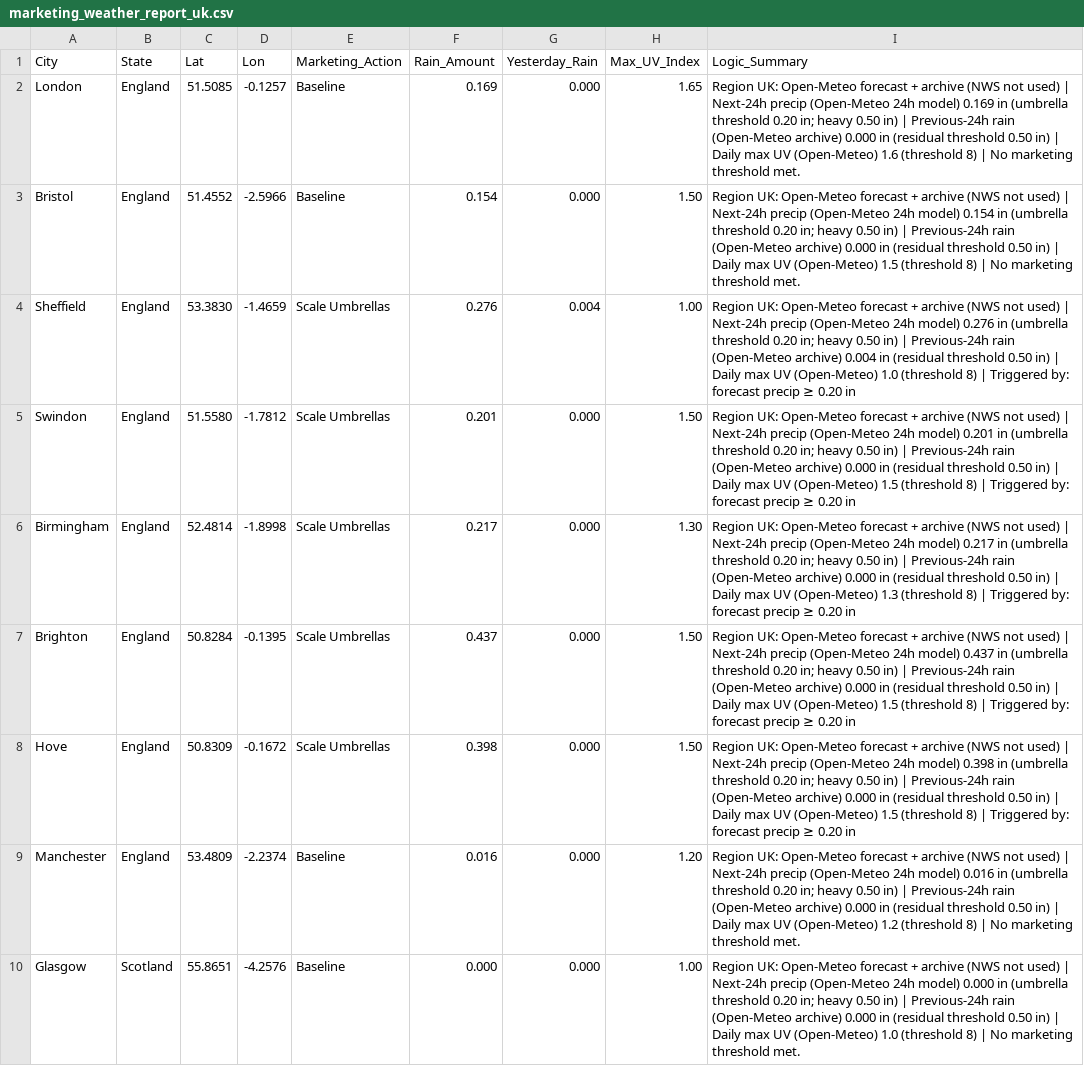
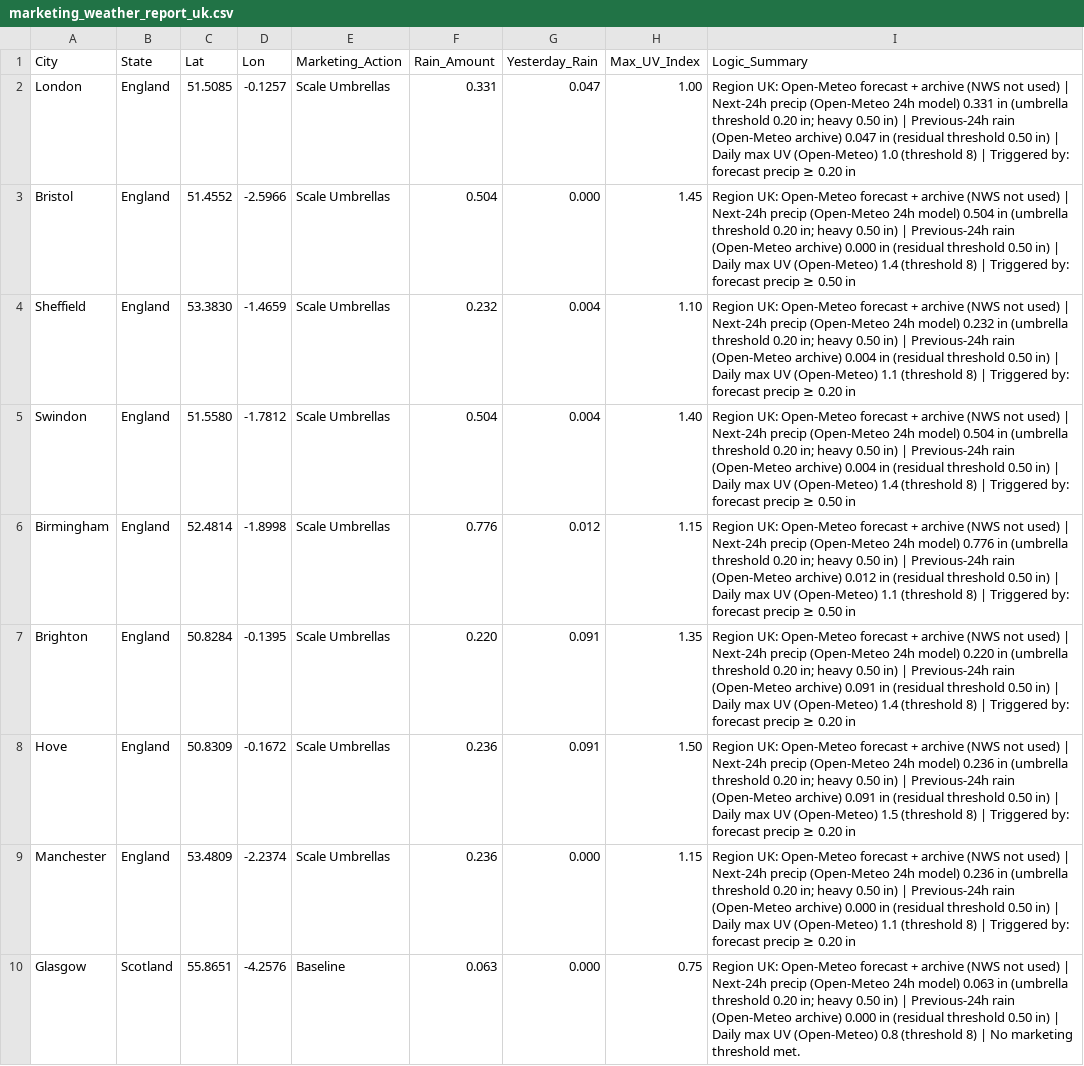
Before and after one commit to WeathermanInc/marketing-weather-engine, a CSV file: marketing_weather_report_uk.csv, drawn as a sheet; only a part is shown; the diff covers the shown part only; the diff names each change by its address in the sheet, - before the commit and + after, or states it on an @@ line.

```diff
--- a/marketing_weather_report_uk.csv
+++ b/marketing_weather_report_uk.csv
-E2:E3 (Marketing_Action): Baseline
+E2:E3 (Marketing_Action): Scale Umbrellas
-F2 (Rain_Amount): 0.169
+F2 (Rain_Amount): 0.331
-G2 (Yesterday_Rain): 0.000
+G2 (Yesterday_Rain): 0.047
-H2 (Max_UV_Index): 1.65
+H2 (Max_UV_Index): 1.00
-I2 (Logic_Summary): …24h model) 0.169 in (umbrella threshold 0.20 in; heavy 0.50 in) | Previous-24h rain (Open-Meteo archive) 0.000 in (residual threshold 0.50 in) | Daily max UV (Open-Meteo) 1.6 (threshold 8) | No marketing threshold met.
+I2 (Logic_Summary): …24h model) 0.331 in (umbrella threshold 0.20 in; heavy 0.50 in) | Previous-24h rain (Open-Meteo archive) 0.047 in (residual threshold 0.50 in) | Daily max UV (Open-Meteo) 1.0 (threshold 8) | Triggered by: forecast precip ≥ 0.20 in
-F3 (Rain_Amount): 0.154
+F3 (Rain_Amount): 0.504
-H3 (Max_UV_Index): 1.50
+H3 (Max_UV_Index): 1.45
-I3 (Logic_Summary): …24h model) 0.154 in (umbrella threshold 0.20 in; heavy 0.50 in) | Previous-24h rain (Open-Meteo archive) 0.000 in (residual threshold 0.50 in) | Daily max UV (Open-Meteo) 1.5 (threshold 8) | No marketing threshold met.
+I3 (Logic_Summary): …24h model) 0.504 in (umbrella threshold 0.20 in; heavy 0.50 in) | Previous-24h rain (Open-Meteo archive) 0.000 in (residual threshold 0.50 in) | Daily max UV (Open-Meteo) 1.4 (threshold 8) | Triggered by: forecast precip ≥ 0.50 in
-F4 (Rain_Amount): 0.276
+F4 (Rain_Amount): 0.232
-H4 (Max_UV_Index): 1.00
+H4 (Max_UV_Index): 1.10
-I4 (Logic_Summary): …24h model) 0.276 in (umbrella threshold 0.20 in; heavy 0.50 in) | Previous-24h rain (Open-Meteo archive) 0.004 in (residual threshold 0.50 in) | Daily max UV (Open-Meteo) 1.0 (threshold 8)…
+I4 (Logic_Summary): …24h model) 0.232 in (umbrella threshold 0.20 in; heavy 0.50 in) | Previous-24h rain (Open-Meteo archive) 0.004 in (residual threshold 0.50 in) | Daily max UV (Open-Meteo) 1.1 (threshold 8)…
-F5 (Rain_Amount): 0.201
+F5 (Rain_Amount): 0.504
-G5 (Yesterday_Rain): 0.000
+G5 (Yesterday_Rain): 0.004
-H5 (Max_UV_Index): 1.50
+H5 (Max_UV_Index): 1.40
-I5 (Logic_Summary): …24h model) 0.201 in (umbrella threshold 0.20 in; heavy 0.50 in) | Previous-24h rain (Open-Meteo archive) 0.000 in (residual threshold 0.50 in) | Daily max UV (Open-Meteo) 1.5 (threshold 8) | Triggered by: forecast precip ≥ 0.20 in
+I5 (Logic_Summary): …24h model) 0.504 in (umbrella threshold 0.20 in; heavy 0.50 in) | Previous-24h rain (Open-Meteo archive) 0.004 in (residual threshold 0.50 in) | Daily max UV (Open-Meteo) 1.4 (threshold 8) | Triggered by: forecast precip ≥ 0.50 in
-F6 (Rain_Amount): 0.217
+F6 (Rain_Amount): 0.776
-G6 (Yesterday_Rain): 0.000
+G6 (Yesterday_Rain): 0.012
-H6 (Max_UV_Index): 1.30
+H6 (Max_UV_Index): 1.15
-I6 (Logic_Summary): …24h model) 0.217 in (umbrella threshold 0.20 in; heavy 0.50 in) | Previous-24h rain (Open-Meteo archive) 0.000 in (residual threshold 0.50 in) | Daily max UV (Open-Meteo) 1.3 (threshold 8) | Triggered by: forecast precip ≥ 0.20 in
+I6 (Logic_Summary): …24h model) 0.776 in (umbrella threshold 0.20 in; heavy 0.50 in) | Previous-24h rain (Open-Meteo archive) 0.012 in (residual threshold 0.50 in) | Daily max UV (Open-Meteo) 1.1 (threshold 8) | Triggered by: forecast precip ≥ 0.50 in
-F7 (Rain_Amount): 0.437
+F7 (Rain_Amount): 0.220
-G7:G8 (Yesterday_Rain): 0.000
+G7:G8 (Yesterday_Rain): 0.091
-H7 (Max_UV_Index): 1.50
+H7 (Max_UV_Index): 1.35
-I7 (Logic_Summary): …24h model) 0.437 in (umbrella threshold 0.20 in; heavy 0.50 in) | Previous-24h rain (Open-Meteo archive) 0.000 in (residual threshold 0.50 in) | Daily max UV (Open-Meteo) 1.5 (threshold 8)…
+I7 (Logic_Summary): …24h model) 0.220 in (umbrella threshold 0.20 in; heavy 0.50 in) | Previous-24h rain (Open-Meteo archive) 0.091 in (residual threshold 0.50 in) | Daily max UV (Open-Meteo) 1.4 (threshold 8)…
-F8 (Rain_Amount): 0.398
+F8 (Rain_Amount): 0.236
-I8 (Logic_Summary): …24h model) 0.398 in (umbrella threshold 0.20 in; heavy 0.50 in) | Previous-24h rain (Open-Meteo archive) 0.000 in (residual…
+I8 (Logic_Summary): …24h model) 0.236 in (umbrella threshold 0.20 in; heavy 0.50 in) | Previous-24h rain (Open-Meteo archive) 0.091 in (residual…
-E9 (Marketing_Action): Baseline
+E9 (Marketing_Action): Scale Umbrellas
-F9 (Rain_Amount): 0.016
+F9 (Rain_Amount): 0.236
-H9 (Max_UV_Index): 1.20
+H9 (Max_UV_Index): 1.15
-I9 (Logic_Summary): …24h model) 0.016 in (umbrella threshold 0.20 in; heavy 0.50 in) | Previous-24h rain (Open-Meteo archive) 0.000 in (residual threshold 0.50 in) | Daily max UV (Open-Meteo) 1.2 (threshold 8) | No marketing threshold met.
+I9 (Logic_Summary): …24h model) 0.236 in (umbrella threshold 0.20 in; heavy 0.50 in) | Previous-24h rain (Open-Meteo archive) 0.000 in (residual threshold 0.50 in) | Daily max UV (Open-Meteo) 1.1 (threshold 8) | Triggered by: forecast precip ≥ 0.20 in
-F10 (Rain_Amount): 0.000
+F10 (Rain_Amount): 0.063
-H10 (Max_UV_Index): 1.00
+H10 (Max_UV_Index): 0.75
-I10 (Logic_Summary): …24h model) 0.000 in (umbrella threshold 0.20 in; heavy 0.50 in) | Previous-24h rain (Open-Meteo archive) 0.000 in (residual threshold 0.50 in) | Daily max UV (Open-Meteo) 1.0 (threshold 8)…
+I10 (Logic_Summary): …24h model) 0.063 in (umbrella threshold 0.20 in; heavy 0.50 in) | Previous-24h rain (Open-Meteo archive) 0.000 in (residual threshold 0.50 in) | Daily max UV (Open-Meteo) 0.8 (threshold 8)…
```
Also changed, not shown: 67 edited cells elsewhere in this file, marketing_weather_report_can.csv, marketing_weather_report_us.csv.
